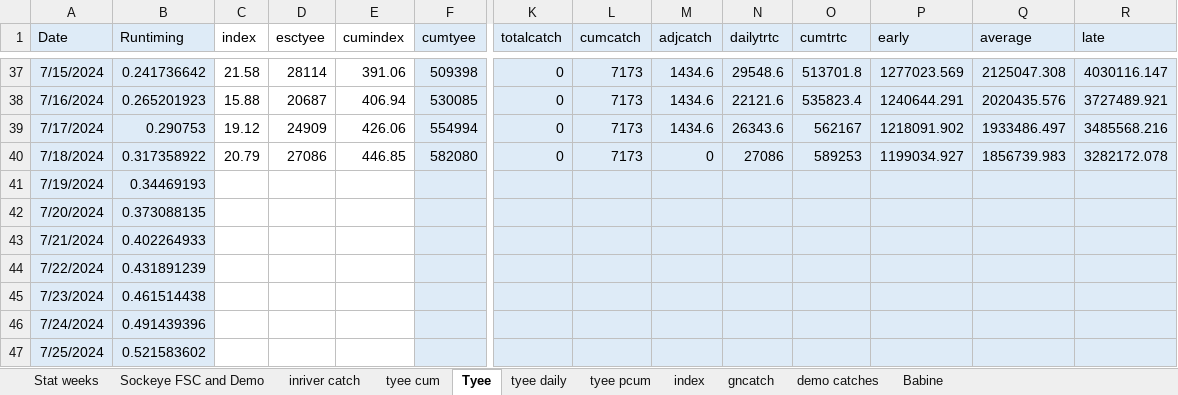
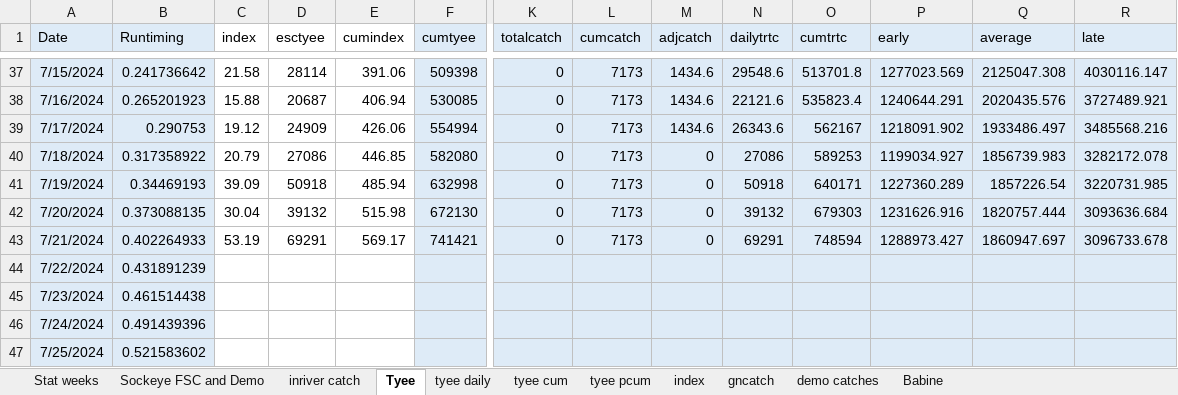
Before and after one commit to Coastland-Research/skeena-salmon-inseason-updates, an Excel workbook: data/tyee and catch and fence in-season updates 2024.xlsx, sheet Tyee, drawn as a sheet; only a part is shown, gaps mark what is left out; values as stored, in another font and other column widths than the file's, no borders; the diff names each change by its address in the sheet, - before the commit and + after, or states it on an @@ line.

```diff
--- a/data/tyee and catch and fence in-season updates 2024.xlsx (sheet Tyee)
+++ b/data/tyee and catch and fence in-season updates 2024.xlsx (sheet Tyee)
@@ sheet tab order changed: Stat weeks | Sockeye FSC and Demo | inriver catch | Tyee | tyee daily | tyee cum | tyee pcum | index | gncatch | demo catches | Babine @@
-C41 (index): (empty)
+C41 (index): 39.09
-D41 (esctyee): (empty)
+D41 (esctyee): 50918
-E41 (cumindex): (empty)
+E41 (cumindex): 485.94
-F41 (cumtyee): (empty)
+F41 (cumtyee): 632998
-K41:K43 (totalcatch): (empty)
+K41:K43 (totalcatch): 0
-L41:L43 (cumcatch): (empty)
+L41:L43 (cumcatch): 7173
-M41:M43 (adjcatch): (empty)
+M41:M43 (adjcatch): 0
-N41 (dailytrtc): (empty)
+N41 (dailytrtc): 50918
-O41 (cumtrtc): (empty)
+O41 (cumtrtc): 640171
-P41 (early): (empty)
+P41 (early): 1227360.289
-Q41 (average): (empty)
+Q41 (average): 1857226.54
-R41 (late): (empty)
+R41 (late): 3220731.985
-C42 (index): (empty)
+C42 (index): 30.04
-D42 (esctyee): (empty)
+D42 (esctyee): 39132
-E42 (cumindex): (empty)
+E42 (cumindex): 515.98
-F42 (cumtyee): (empty)
+F42 (cumtyee): 672130
-N42 (dailytrtc): (empty)
+N42 (dailytrtc): 39132
-O42 (cumtrtc): (empty)
+O42 (cumtrtc): 679303
-P42 (early): (empty)
+P42 (early): 1231626.916
-Q42 (average): (empty)
+Q42 (average): 1820757.444
-R42 (late): (empty)
+R42 (late): 3093636.684
-C43 (index): (empty)
+C43 (index): 53.19
-D43 (esctyee): (empty)
+D43 (esctyee): 69291
-E43 (cumindex): (empty)
+E43 (cumindex): 569.17
-F43 (cumtyee): (empty)
+F43 (cumtyee): 741421
-N43 (dailytrtc): (empty)
+N43 (dailytrtc): 69291
-O43 (cumtrtc): (empty)
+O43 (cumtrtc): 748594
-P43 (early): (empty)
+P43 (early): 1288973.427
-Q43 (average): (empty)
+Q43 (average): 1860947.697
-R43 (late): (empty)
+R43 (late): 3096733.678
```
Also changed, not shown: sheet index, sheet Babine, sheet tyee daily, sheet tyee cum, 37 other files.
